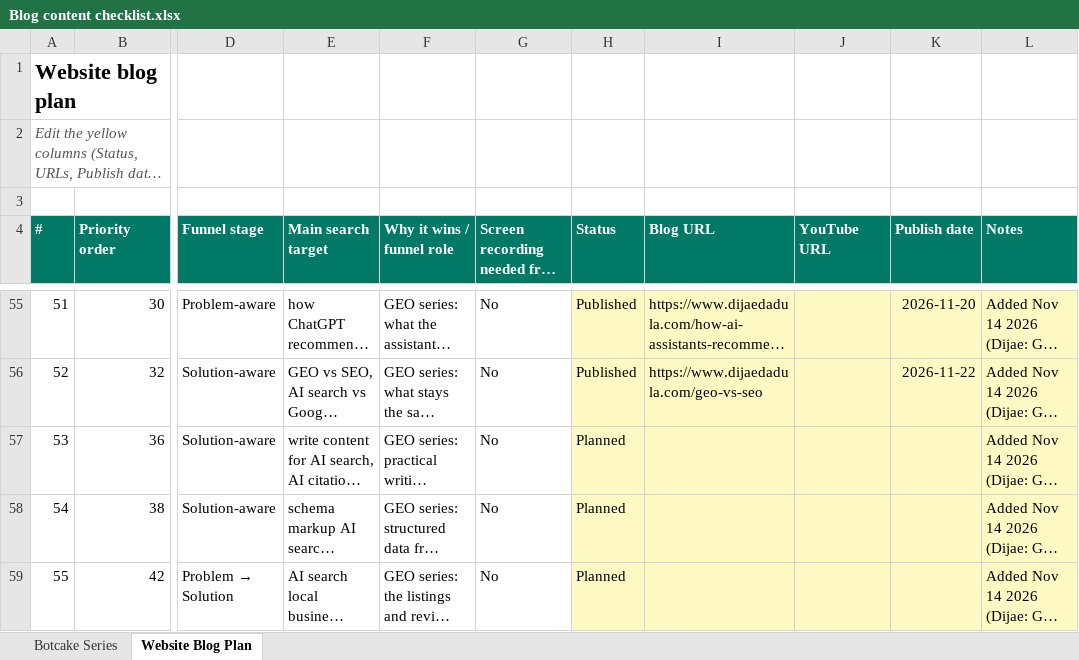
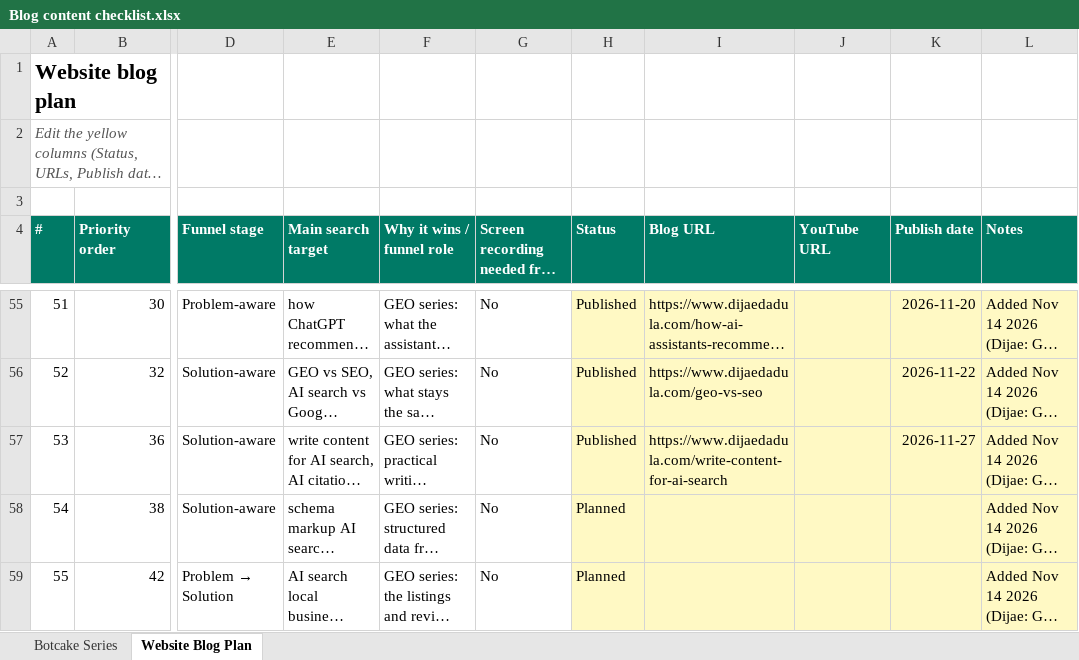
Before and after one commit to metalearnhub/ai-agents-masterclass, an Excel workbook: checklist/Blog content checklist.xlsx, sheet Website Blog Plan, drawn as a sheet; only a part is shown, gaps mark what is left out; long unchanged cells end in …; values as stored, in another font and other column widths than the file's, no borders; conditional formats not drawn; the diff names each change by its address in the sheet, - before the commit and + after, or states it on an @@ line.

```diff
--- a/checklist/Blog content checklist.xlsx (sheet Website Blog Plan)
+++ b/checklist/Blog content checklist.xlsx (sheet Website Blog Plan)
-H57 (Status): Planned
+H57 (Status): Published
-I57 (Blog URL): (empty)
+I57 (Blog URL): https://www.dijaedadula.com/write-content-for-ai-search
-K57 (Publish date): (empty)
+K57 (Publish date): 2026-11-27
```
Also changed, not shown: 13 other files.
